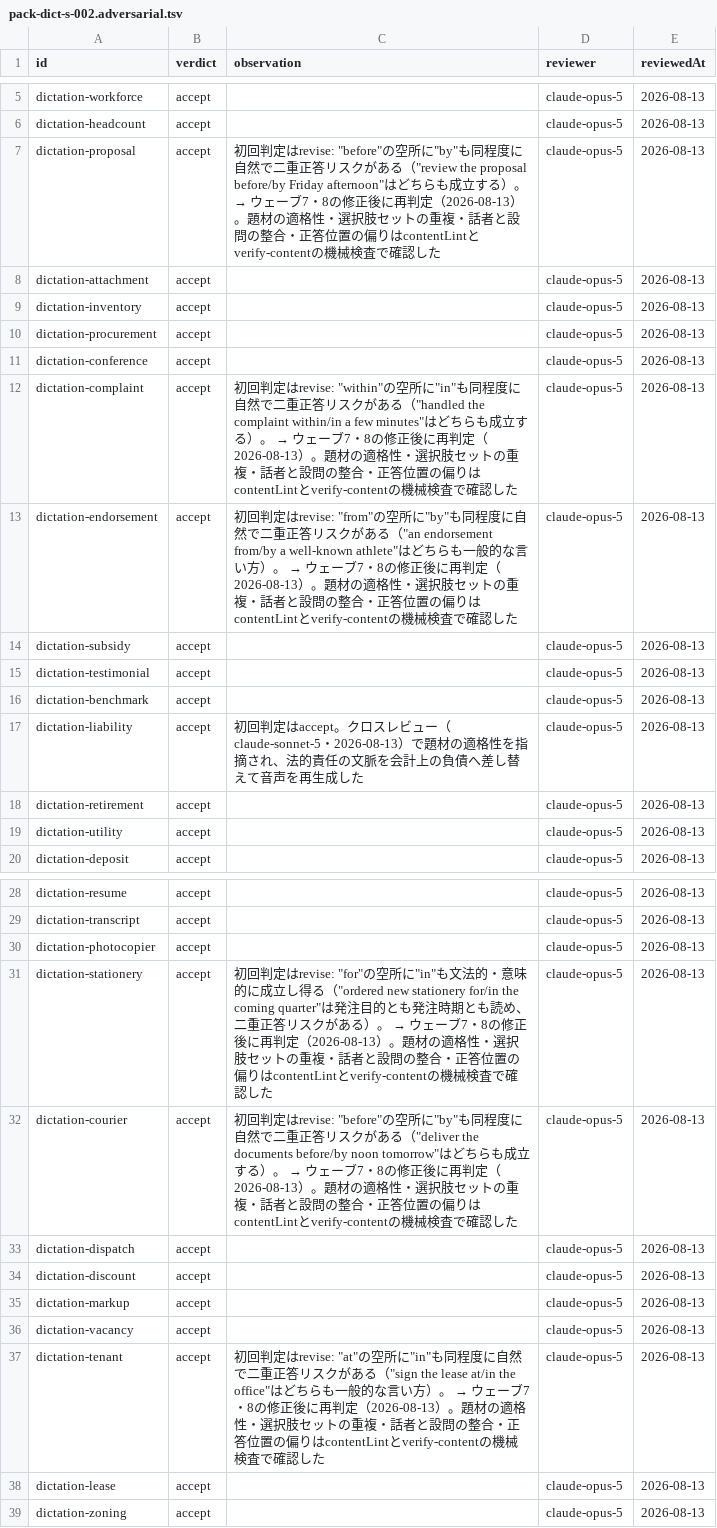
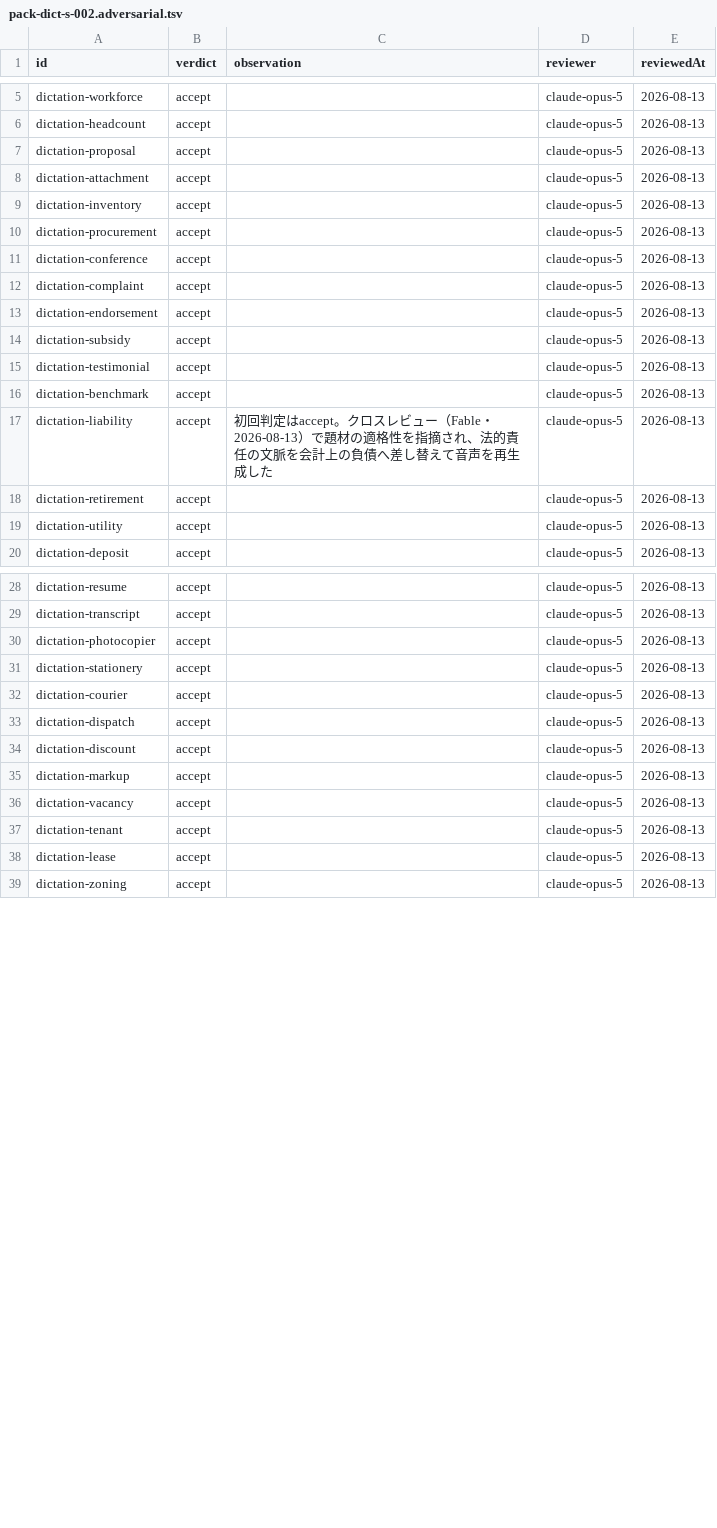
Before and after one commit to war-lab/BEB-Raid, a TSV file: content/drafts/pack-dict-s-002.adversarial.tsv, drawn as a sheet; only a part is shown, gaps mark what is left out.

```diff
--- a/content/drafts/pack-dict-s-002.adversarial.tsv
+++ b/content/drafts/pack-dict-s-002.adversarial.tsv
@@ -6,3 +6,3 @@ dictation-workforce	accept		claude-opus-5	2026-08-13
 dictation-headcount	accept		claude-opus-5	2026-08-13
-dictation-proposal	accept	初回判定はrevise: "before"の空所に"by"も同程度に自然で二重正答リスクがある（"review the proposal before/by Friday afternoon"はどちらも成立する）。 → ウェーブ7・8の修正後に再判定（2026-08-13）。題材の適格性・選択肢セットの重複・話者と設問の整合・正答位置の偏りはcontentLintとverify-contentの機械検査で確認した	claude-opus-5	2026-08-13
+dictation-proposal	accept		claude-opus-5	2026-08-13
 dictation-attachment	accept		claude-opus-5	2026-08-13
@@ -11,4 +11,4 @@ dictation-procurement	accept		claude-opus-5	2026-08-13
 dictation-conference	accept		claude-opus-5	2026-08-13
-dictation-complaint	accept	初回判定はrevise: "within"の空所に"in"も同程度に自然で二重正答リスクがある（"handled the complaint within/in a few minutes"はどちらも成立する）。 → ウェーブ7・8の修正後に再判定（2026-08-13）。題材の適格性・選択肢セットの重複・話者と設問の整合・正答位置の偏りはcontentLintとverify-contentの機械検査で確認した	claude-opus-5	2026-08-13
-dictation-endorsement	accept	初回判定はrevise: "from"の空所に"by"も同程度に自然で二重正答リスクがある（"an endorsement from/by a well-known athlete"はどちらも一般的な言い方）。 → ウェーブ7・8の修正後に再判定（2026-08-13）。題材の適格性・選択肢セットの重複・話者と設問の整合・正答位置の偏りはcontentLintとverify-contentの機械検査で確認した	claude-opus-5	2026-08-13
+dictation-complaint	accept		claude-opus-5	2026-08-13
+dictation-endorsement	accept		claude-opus-5	2026-08-13
 dictation-subsidy	accept		claude-opus-5	2026-08-13
@@ -16,3 +16,3 @@ dictation-testimonial	accept		claude-opus-5	2026-08-13
 dictation-benchmark	accept		claude-opus-5	2026-08-13
-dictation-liability	accept	初回判定はaccept。クロスレビュー（claude-sonnet-5・2026-08-13）で題材の適格性を指摘され、法的責任の文脈を会計上の負債へ差し替えて音声を再生成した	claude-opus-5	2026-08-13
+dictation-liability	accept	初回判定はaccept。クロスレビュー（Fable・2026-08-13）で題材の適格性を指摘され、法的責任の文脈を会計上の負債へ差し替えて音声を再生成した	claude-opus-5	2026-08-13
 dictation-retirement	accept		claude-opus-5	2026-08-13
@@ -30,4 +30,4 @@ dictation-transcript	accept		claude-opus-5	2026-08-13
 dictation-photocopier	accept		claude-opus-5	2026-08-13
-dictation-stationery	accept	初回判定はrevise: "for"の空所に"in"も文法的・意味的に成立し得る（"ordered new stationery for/in the coming quarter"は発注目的とも発注時期とも読め、二重正答リスクがある）。 → ウェーブ7・8の修正後に再判定（2026-08-13）。題材の適格性・選択肢セットの重複・話者と設問の整合・正答位置の偏りはcontentLintとverify-contentの機械検査で確認した	claude-opus-5	2026-08-13
-dictation-courier	accept	初回判定はrevise: "before"の空所に"by"も同程度に自然で二重正答リスクがある（"deliver the documents before/by noon tomorrow"はどちらも成立する）。 → ウェーブ7・8の修正後に再判定（2026-08-13）。題材の適格性・選択肢セットの重複・話者と設問の整合・正答位置の偏りはcontentLintとverify-contentの機械検査で確認した	claude-opus-5	2026-08-13
+dictation-stationery	accept		claude-opus-5	2026-08-13
+dictation-courier	accept		claude-opus-5	2026-08-13
 dictation-dispatch	accept		claude-opus-5	2026-08-13
@@ -36,3 +36,3 @@ dictation-markup	accept		claude-opus-5	2026-08-13
 dictation-vacancy	accept		claude-opus-5	2026-08-13
-dictation-tenant	accept	初回判定はrevise: "at"の空所に"in"も同程度に自然で二重正答リスクがある（"sign the lease at/in the office"はどちらも一般的な言い方）。 → ウェーブ7・8の修正後に再判定（2026-08-13）。題材の適格性・選択肢セットの重複・話者と設問の整合・正答位置の偏りはcontentLintとverify-contentの機械検査で確認した	claude-opus-5	2026-08-13
+dictation-tenant	accept		claude-opus-5	2026-08-13
 dictation-lease	accept		claude-opus-5	2026-08-13
```
Also changed, not shown: content/drafts/pack-p2-s-003.adversarial.tsv, content/drafts/pack-p34-s-003.adversarial.tsv, 50 other files.
